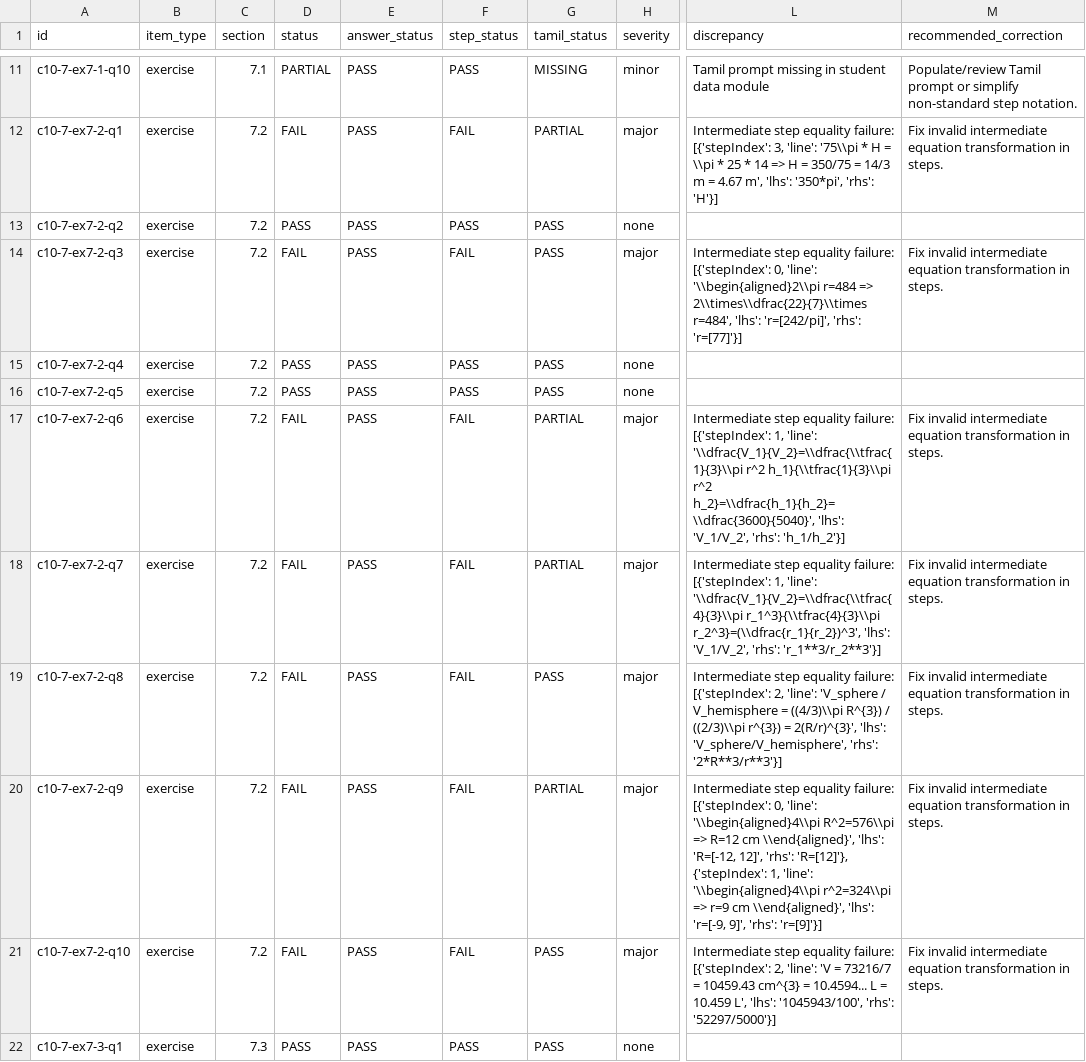
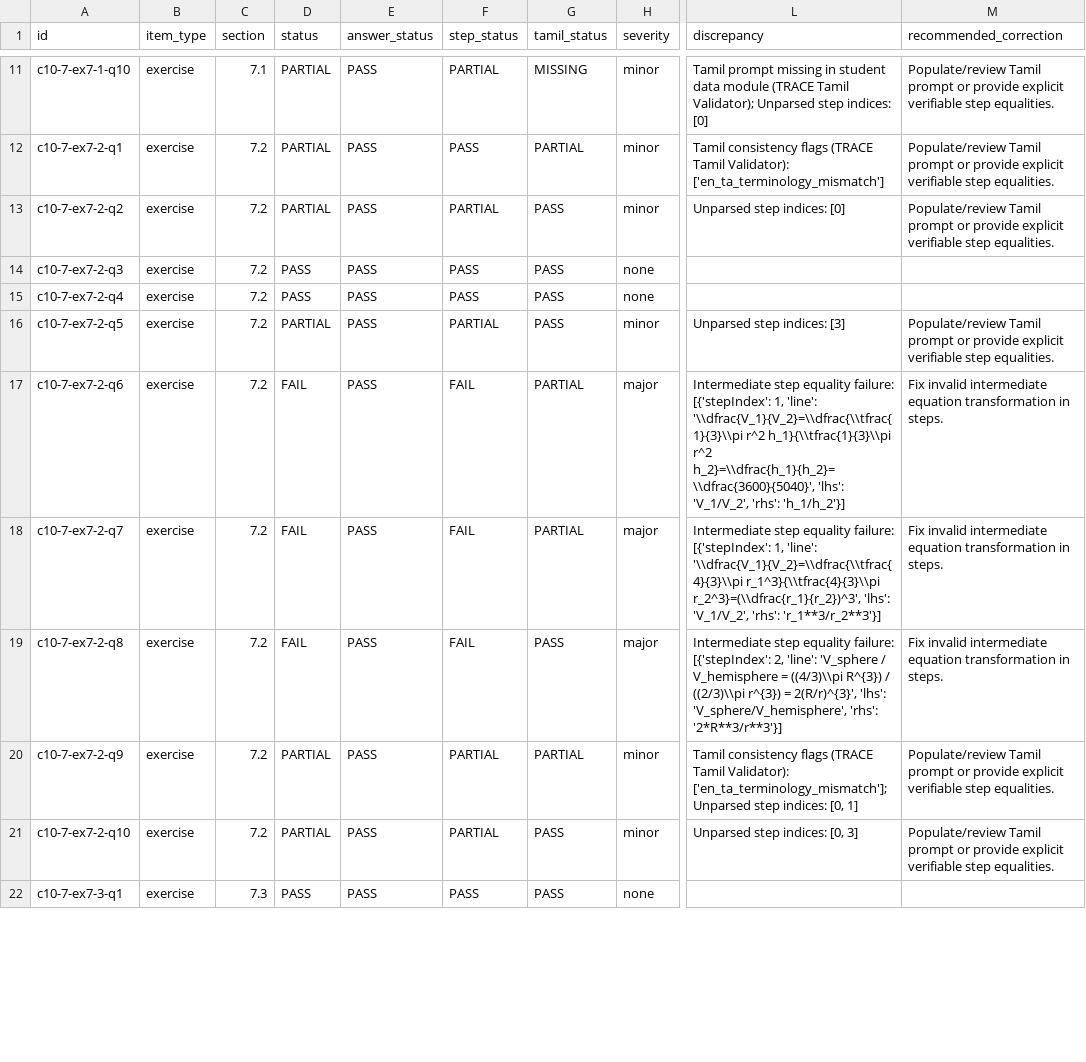
Before and after one commit to vigneswaranmba20-afk/Triggle, a CSV file: docs/trace/mathguard/audit-g10-ch7.csv, drawn as a sheet; only a part is shown, gaps mark what is left out; the diff covers the shown part only; the diff names each change by its address in the sheet, - before the commit and + after, or states it on an @@ line.

Commit message:
Upgrade TRACE MathGuard to V1.1: mathematical context intelligence and 108-case independent benchmark

```diff
--- a/docs/trace/mathguard/audit-g10-ch7.csv
+++ b/docs/trace/mathguard/audit-g10-ch7.csv
-F11 (step_status): PASS
+F11 (step_status): PARTIAL
-L11 (discrepancy): …data module
+L11 (discrepancy): …data module (TRACE Tamil Validator); Unparsed step indices: [0]
-M11 (recommended_correction): …prompt or simplify non-standard step notation.
+M11 (recommended_correction): …prompt or provide explicit verifiable step equalities.
-D12 (status): FAIL
+D12 (status): PARTIAL
-F12 (step_status): FAIL
+F12 (step_status): PASS
-H12 (severity): major
+H12 (severity): minor
-L12 (discrepancy): Intermediate step equality failure: [{'stepIndex': 3, 'line': '75\\pi * H = \\pi * 25 * 14 => H = 350/75 = 14/3 m = 4.67 m', 'lhs': '350*pi', 'rhs': 'H'}]
+L12 (discrepancy): Tamil consistency flags (TRACE Tamil Validator): ['en_ta_terminology_mismatch']
-M12 (recommended_correction): Fix invalid intermediate equation transformation in steps.
+M12 (recommended_correction): Populate/review Tamil prompt or provide explicit verifiable step equalities.
-D13 (status): PASS
+D13 (status): PARTIAL
-F13 (step_status): PASS
+F13 (step_status): PARTIAL
-H13 (severity): none
+H13 (severity): minor
-L13 (discrepancy): (empty)
+L13 (discrepancy): Unparsed step indices: [0]
-M13 (recommended_correction): (empty)
+M13 (recommended_correction): Populate/review Tamil prompt or provide explicit verifiable step equalities.
-D14 (status): FAIL
+D14 (status): PASS
-F14 (step_status): FAIL
+F14 (step_status): PASS
-H14 (severity): major
+H14 (severity): none
-L14 (discrepancy): Intermediate step equality failure: [{'stepIndex': 0, 'line': '\\begin{aligned}2\\pi r=484 => 2\\times\\dfrac{22}{7}\\times r=484', 'lhs': 'r=[242/pi]', 'rhs': 'r=[77]'}]
+L14 (discrepancy): (empty)
-M14 (recommended_correction): Fix invalid intermediate equation transformation in steps.
+M14 (recommended_correction): (empty)
-D16 (status): PASS
+D16 (status): PARTIAL
-F16 (step_status): PASS
+F16 (step_status): PARTIAL
-H16 (severity): none
+H16 (severity): minor
-L16 (discrepancy): (empty)
+L16 (discrepancy): Unparsed step indices: [3]
-M16 (recommended_correction): (empty)
+M16 (recommended_correction): Populate/review Tamil prompt or provide explicit verifiable step equalities.
-D20:D21 (status): FAIL
+D20:D21 (status): PARTIAL
-F20:F21 (step_status): FAIL
+F20:F21 (step_status): PARTIAL
-H20:H21 (severity): major
+H20:H21 (severity): minor
-L20 (discrepancy): Intermediate step equality failure: [{'stepIndex': 0, 'line': '\\begin{aligned}4\\pi R^2=576\\pi => R=12 cm \\end{aligned}', 'lhs': 'R=[-12, 12]', 'rhs': 'R=[12]'}, {'stepIndex': 1, 'line': '\\begin{aligned}4\\pi r^2=324\\pi => r=9 cm \\end{aligned}', 'lhs': 'r=[-9, 9]', 'rhs': 'r=[9]'}]
+L20 (discrepancy): Tamil consistency flags (TRACE Tamil Validator): ['en_ta_terminology_mismatch']; Unparsed step indices: [0, 1]
-M20:M21 (recommended_correction): Fix invalid intermediate equation transformation in steps.
+M20:M21 (recommended_correction): Populate/review Tamil prompt or provide explicit verifiable step equalities.
-L21 (discrepancy): Intermediate step equality failure: [{'stepIndex': 2, 'line': 'V = 73216/7 = 10459.43 cm^{3} = 10.4594... L = 10.459 L', 'lhs': '1045943/100', 'rhs': '52297/5000'}]
+L21 (discrepancy): Unparsed step indices: [0, 3]
```
Also changed, not shown: 162 edited cells elsewhere in this file, 11 other files.
